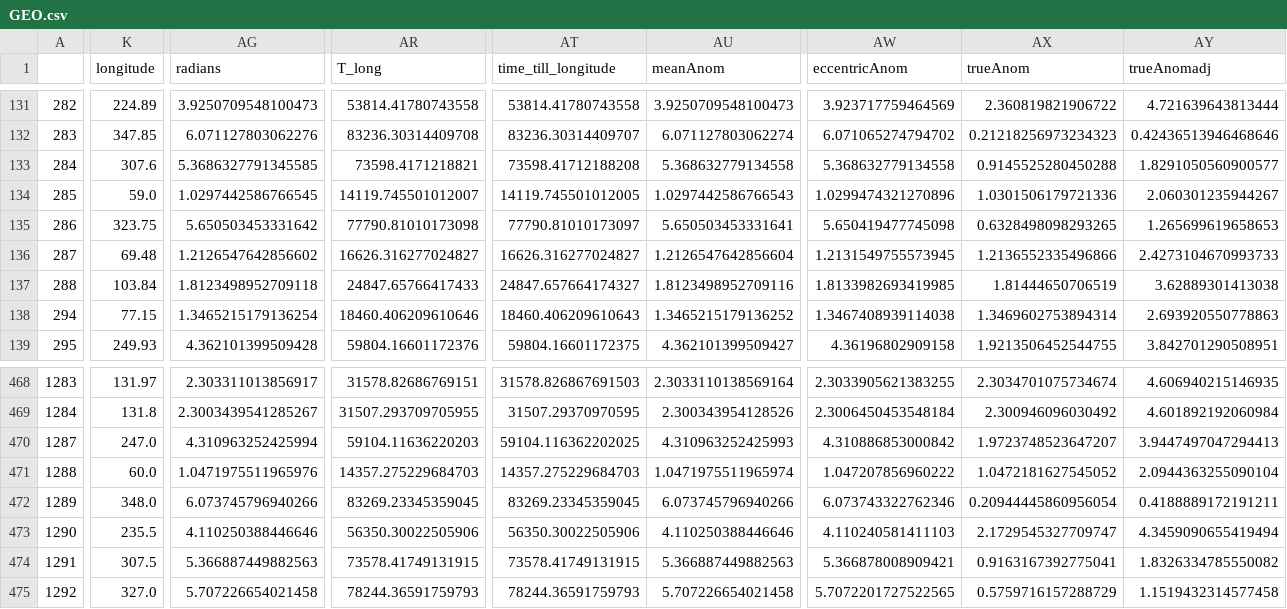
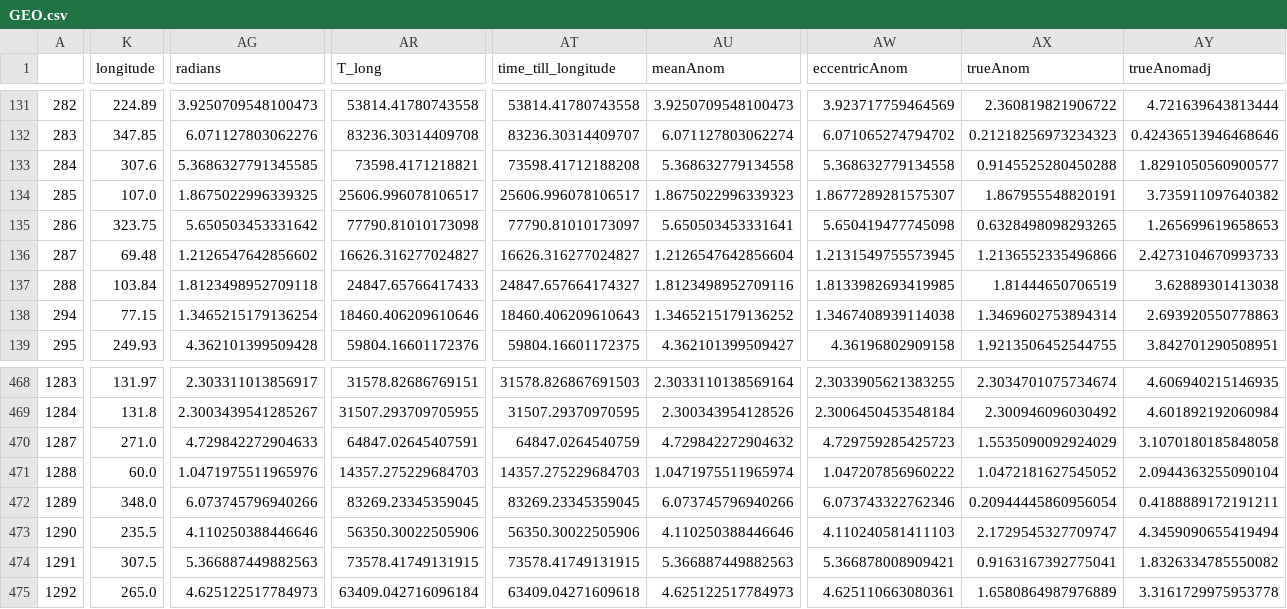
Before and after one commit to Ianssmith/Satellite_Map, a CSV file: GEO.csv, drawn as a sheet; only a part is shown, gaps mark what is left out; the diff covers the shown part only; the diff names each change by its address in the sheet, - before the commit and + after, or states it on an @@ line.

```diff
--- a/GEO.csv
+++ b/GEO.csv
-K134 (longitude): 59.0
+K134 (longitude): 107.0
-AG134 (radians): 1.0297442586766545
+AG134 (radians): 1.8675022996339325
-AR134 (T_long): 14119.745501012007
+AR134 (T_long): 25606.996078106517
-AT134 (time_till_longitude): 14119.745501012005
+AT134 (time_till_longitude): 25606.996078106517
-AU134 (meanAnom): 1.0297442586766543
+AU134 (meanAnom): 1.8675022996339323
-AW134 (eccentricAnom): 1.0299474321270896
+AW134 (eccentricAnom): 1.8677289281575307
-AX134 (trueAnom): 1.0301506179721336
+AX134 (trueAnom): 1.867955548820191
-AY134 (trueAnomadj): 2.060301235944267
+AY134 (trueAnomadj): 3.735911097640382
-K470 (longitude): 247.0
+K470 (longitude): 271.0
-AG470 (radians): 4.310963252425994
+AG470 (radians): 4.729842272904633
-AR470 (T_long): 59104.11636220203
+AR470 (T_long): 64847.02645407591
-AT470 (time_till_longitude): 59104.116362202025
+AT470 (time_till_longitude): 64847.0264540759
-AU470 (meanAnom): 4.310963252425993
+AU470 (meanAnom): 4.729842272904632
-AW470 (eccentricAnom): 4.310886853000842
+AW470 (eccentricAnom): 4.729759285425723
-AX470 (trueAnom): 1.9723748523647207
+AX470 (trueAnom): 1.5535090092924029
-AY470 (trueAnomadj): 3.9447497047294413
+AY470 (trueAnomadj): 3.1070180185848058
-K475 (longitude): 327.0
+K475 (longitude): 265.0
-AG475 (radians): 5.707226654021458
+AG475 (radians): 4.625122517784973
-AR475 (T_long): 78244.36591759793
+AR475 (T_long): 63409.042716096184
-AT475 (time_till_longitude): 78244.36591759793
+AT475 (time_till_longitude): 63409.04271609618
-AU475 (meanAnom): 5.707226654021458
+AU475 (meanAnom): 4.625122517784973
-AW475 (eccentricAnom): 5.7072201727522565
+AW475 (eccentricAnom): 4.625110663080361
-AX475 (trueAnom): 0.5759716157288729
+AX475 (trueAnom): 1.6580864987976889
-AY475 (trueAnomadj): 1.1519432314577458
+AY475 (trueAnomadj): 3.3161729975953778
```
Also changed, not shown: 114 edited cells elsewhere in this file, CSatellites.csv, LEO_other.csv, 3 other files.
